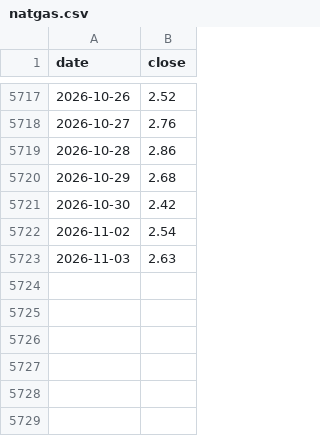
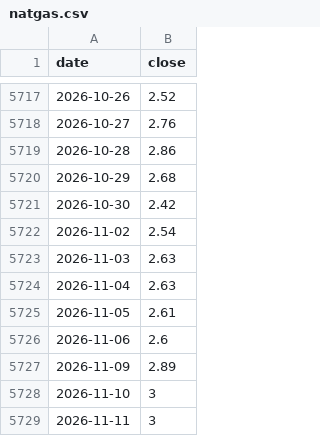
Before and after one commit to LeopoldN/liberalmarkets, a CSV file: data/markets/natgas.csv, drawn as a sheet; only a part is shown, gaps mark what is left out; the diff names each change by its address in the sheet, - before the commit and + after, or states it on an @@ line.

```diff
--- a/data/markets/natgas.csv
+++ b/data/markets/natgas.csv
+row 5724: 2026-11-04 | 2.63
+row 5725: 2026-11-05 | 2.61
+row 5726: 2026-11-06 | 2.6
+row 5727: 2026-11-09 | 2.89
+row 5728: 2026-11-10 | 3
+row 5729: 2026-11-11 | 3
```
Also changed, not shown: data/markets/aapl.csv, data/markets/amzn.csv, 49 other files.
